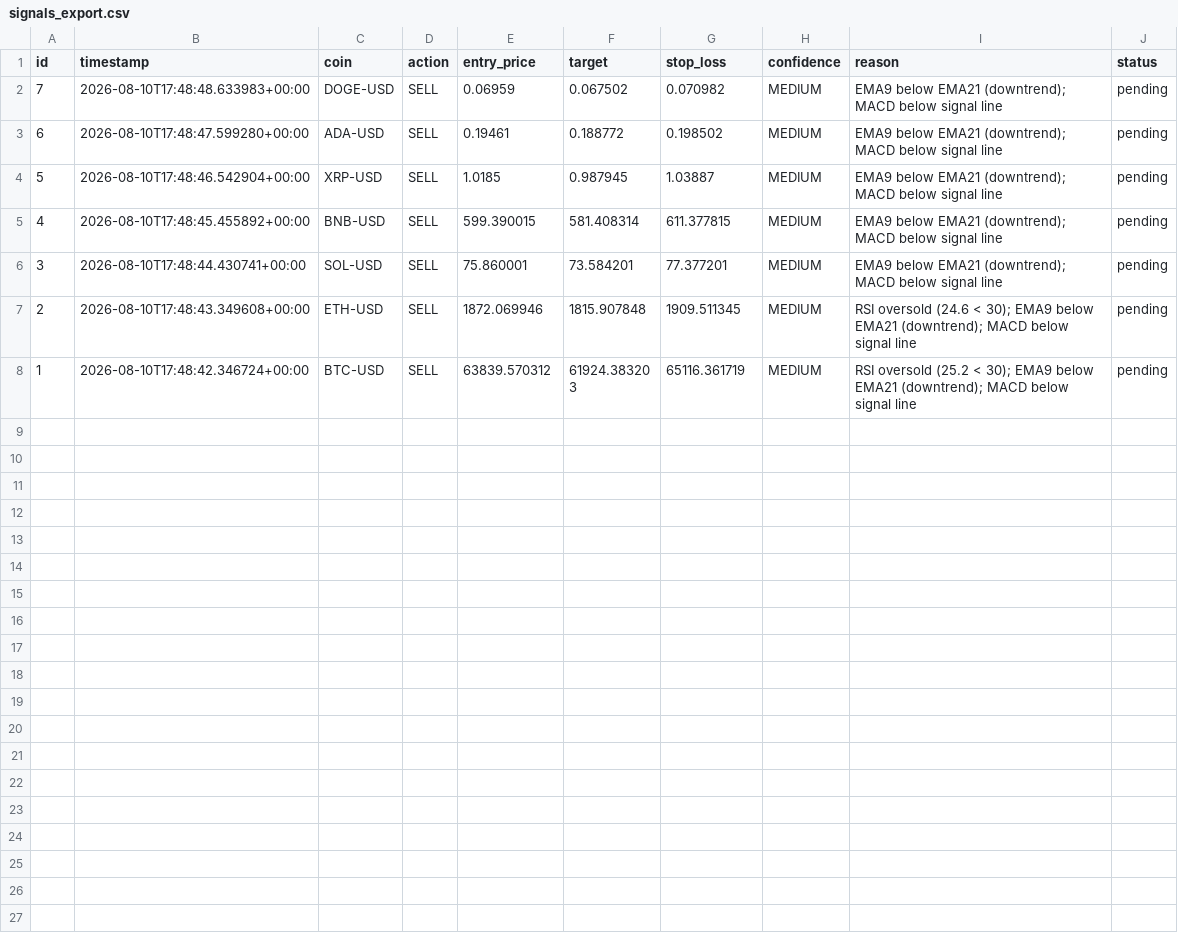
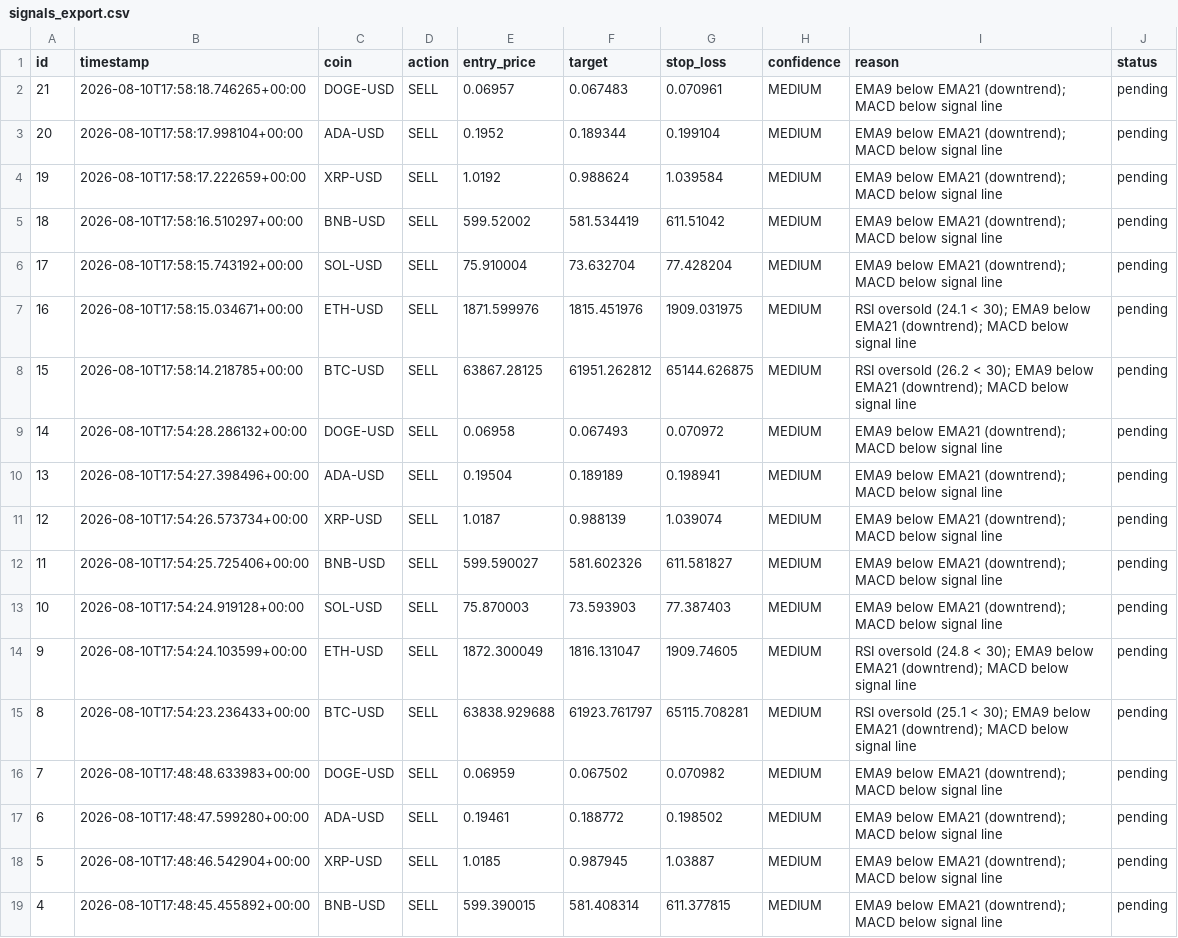
Before and after one commit to Hush-web/crypto-signals, a CSV file: signals_export.csv, drawn as a sheet; only a part is shown; the shorter side is filled out with more unchanged rows.

Commit message:
Initial commit: Crypto signal system

```diff
--- a/signals_export.csv
+++ b/signals_export.csv
@@ -1,2 +1,16 @@
 id,timestamp,coin,action,entry_price,target,stop_loss,confidence,reason,status
+21,2026-08-10T17:58:18.746265+00:00,DOGE-USD,SELL,0.06957,0.067483,0.070961,MEDIUM,EMA9 below EMA21 (downtrend); MACD below signal line,pending
+20,2026-08-10T17:58:17.998104+00:00,ADA-USD,SELL,0.1952,0.189344,0.199104,MEDIUM,EMA9 below EMA21 (downtrend); MACD below signal line,pending
+19,2026-08-10T17:58:17.222659+00:00,XRP-USD,SELL,1.0192,0.988624,1.039584,MEDIUM,EMA9 below EMA21 (downtrend); MACD below signal line,pending
+18,2026-08-10T17:58:16.510297+00:00,BNB-USD,SELL,599.52002,581.534419,611.51042,MEDIUM,EMA9 below EMA21 (downtrend); MACD below signal line,pending
+17,2026-08-10T17:58:15.743192+00:00,SOL-USD,SELL,75.910004,73.632704,77.428204,MEDIUM,EMA9 below EMA21 (downtrend); MACD below signal line,pending
+16,2026-08-10T17:58:15.034671+00:00,ETH-USD,SELL,1871.599976,1815.451976,1909.031975,MEDIUM,RSI oversold (24.1 < 30); EMA9 below EMA21 (downtrend); MACD below signal line,pending
+15,2026-08-10T17:58:14.218785+00:00,BTC-USD,SELL,63867.28125,61951.262812,65144.626875,MEDIUM,RSI oversold (26.2 < 30); EMA9 below EMA21 (downtrend); MACD below signal line,pending
+14,2026-08-10T17:54:28.286132+00:00,DOGE-USD,SELL,0.06958,0.067493,0.070972,MEDIUM,EMA9 below EMA21 (downtrend); MACD below signal line,pending
+13,2026-08-10T17:54:27.398496+00:00,ADA-USD,SELL,0.19504,0.189189,0.198941,MEDIUM,EMA9 below EMA21 (downtrend); MACD below signal line,pending
+12,2026-08-10T17:54:26.573734+00:00,XRP-USD,SELL,1.0187,0.988139,1.039074,MEDIUM,EMA9 below EMA21 (downtrend); MACD below signal line,pending
+11,2026-08-10T17:54:25.725406+00:00,BNB-USD,SELL,599.590027,581.602326,611.581827,MEDIUM,EMA9 below EMA21 (downtrend); MACD below signal line,pending
+10,2026-08-10T17:54:24.919128+00:00,SOL-USD,SELL,75.870003,73.593903,77.387403,MEDIUM,EMA9 below EMA21 (downtrend); MACD below signal line,pending
+9,2026-08-10T17:54:24.103599+00:00,ETH-USD,SELL,1872.300049,1816.131047,1909.74605,MEDIUM,RSI oversold (24.8 < 30); EMA9 below EMA21 (downtrend); MACD below signal line,pending
+8,2026-08-10T17:54:23.236433+00:00,BTC-USD,SELL,63838.929688,61923.761797,65115.708281,MEDIUM,RSI oversold (25.1 < 30); EMA9 below EMA21 (downtrend); MACD below signal line,pending
 7,2026-08-10T17:48:48.633983+00:00,DOGE-USD,SELL,0.06959,0.067502,0.070982,MEDIUM,EMA9 below EMA21 (downtrend); MACD below signal line,pending
```
Also changed, not shown: 2 other files.
